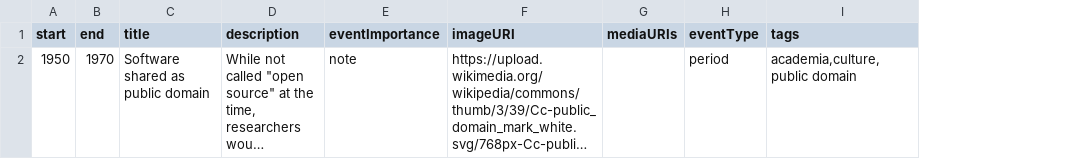
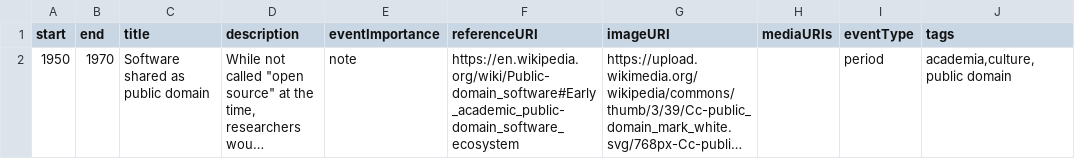
Before and after one commit to juliaferraioli/opensource-timeline, a CSV file: timeline.csv, drawn as a sheet; long unchanged cells end in …; the diff names each change by its address in the sheet, - before the commit and + after, or states it on an @@ line.

Commit message:
Add the reference to the first entry

```diff
--- a/timeline.csv
+++ b/timeline.csv
+column F (referenceURI), row 2: https://en.wikipedia.org/wiki/Public-domain_software#Early_academic_public-domain_software_ecosystem
```
